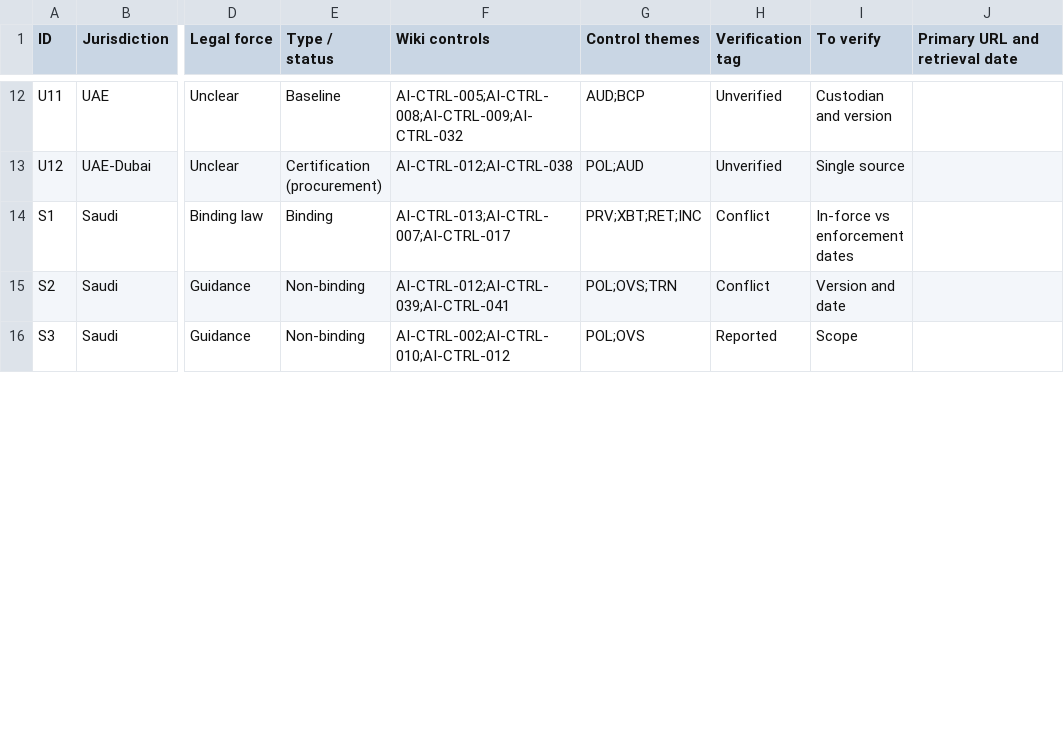
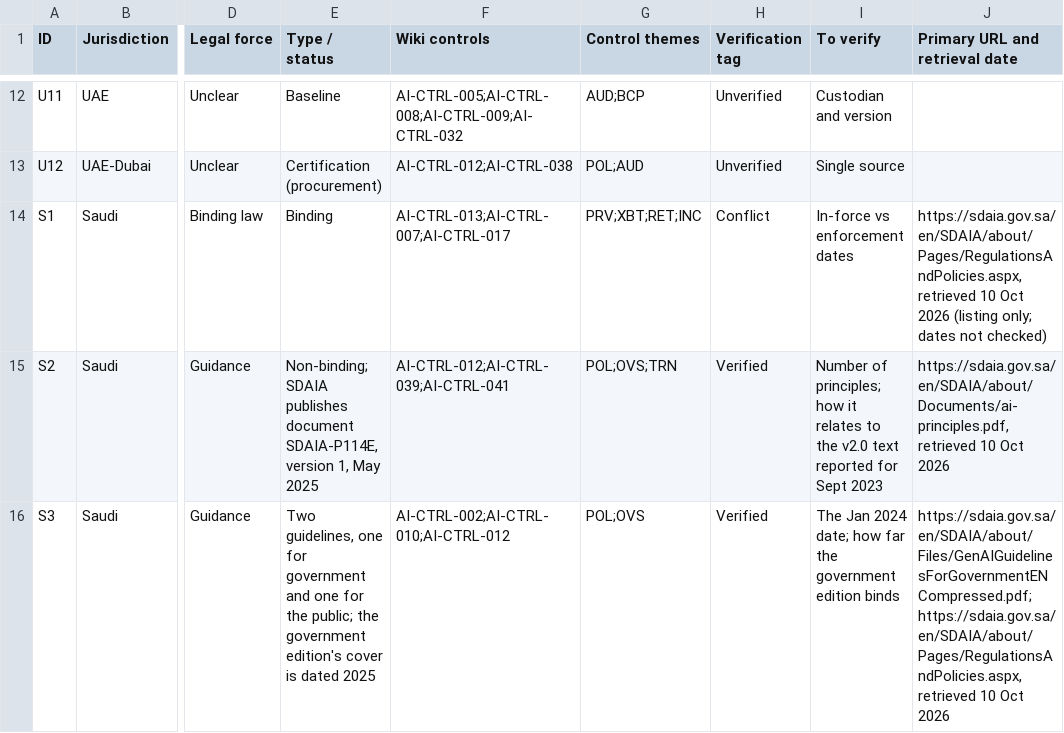
Before and after one commit to nachi065/AI-Security-Wiki, a CSV file: 11_GCC_AI_Compliance/data/crosswalk.csv, drawn as a sheet; only a part is shown, gaps mark what is left out; the diff covers the shown part only; the diff names each change by its address in the sheet, - before the commit and + after, or states it on an @@ line.

Commit message:
GCC crosswalk: verify four rows against the issuing bodies' documents
Rows S2, S3, S4 and B1 were checked on 10 October 2026 against documents
on the SDAIA site and the Bahrain Personal Data Protection Authority
site. They are tagged [Verified] and carry the URL and retrieval date.

SDAIA's current AI Ethics Principles document is SDAIA-P114E, version 1,
dated May 2025, which differs from the v2.0 of September 2023 that
secondary sources report. The National AI Risk Management Framework
(S5) is not listed on the SDAIA regulations page.

The UAE legislation portal and several other government sites refused
automated retrieval, so every other row keeps its earlier tag.

Wiki version 2.21.

```diff
--- a/11_GCC_AI_Compliance/data/crosswalk.csv
+++ b/11_GCC_AI_Compliance/data/crosswalk.csv
-J14 (Primary URL and retrieval date): (empty)
+J14 (Primary URL and retrieval date): https://sdaia.gov.sa/en/SDAIA/about/Pages/RegulationsAndPolicies.aspx, retrieved 10 Oct 2026 (listing only; dates not checked)
-E15 (Type / status): Non-binding
+E15 (Type / status): Non-binding; SDAIA publishes document SDAIA-P114E, version 1, May 2025
-H15 (Verification tag): Conflict
+H15 (Verification tag): Verified
-I15 (To verify): Version and date
+I15 (To verify): Number of principles; how it relates to the v2.0 text reported for Sept 2023
-J15 (Primary URL and retrieval date): (empty)
+J15 (Primary URL and retrieval date): https://sdaia.gov.sa/en/SDAIA/about/Documents/ai-principles.pdf, retrieved 10 Oct 2026
-E16 (Type / status): Non-binding
+E16 (Type / status): Two guidelines, one for government and one for the public; the government edition's cover is dated 2025
-H16 (Verification tag): Reported
+H16 (Verification tag): Verified
-I16 (To verify): Scope
+I16 (To verify): The Jan 2024 date; how far the government edition binds
-J16 (Primary URL and retrieval date): (empty)
+J16 (Primary URL and retrieval date): https://sdaia.gov.sa/en/SDAIA/about/Files/GenAIGuidelinesForGovernmentENCompressed.pdf; https://sdaia.gov.sa/en/SDAIA/about/Pages/RegulationsAndPolicies.aspx, retrieved 10 Oct 2026
```
Also changed, not shown: 9 edited cells elsewhere in this file, source/11_GCC_AI_Compliance/data/crosswalk.csv, 10 other files.
